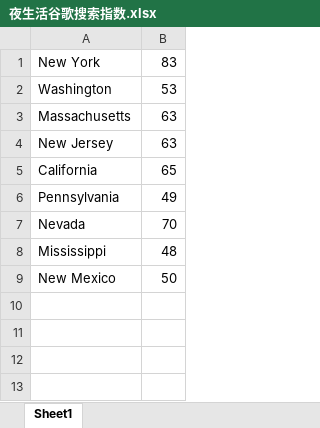
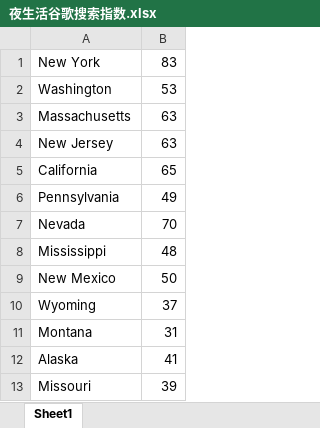
Before and after one commit to SHUzhekiNg/2023E, an Excel workbook: data/夜生活谷歌搜索指数.xlsx, sheet Sheet1, drawn as a sheet; values as stored, in another font and other column widths than the file's, no borders; the diff names each change by its address in the sheet, - before the commit and + after, or states it on an @@ line.

```diff
--- a/data/夜生活谷歌搜索指数.xlsx (sheet Sheet1)
+++ b/data/夜生活谷歌搜索指数.xlsx (sheet Sheet1)
+row 10: Wyoming | 37
+row 11: Montana | 31
+row 12: Alaska | 41
+row 13: Missouri | 39
```
Also changed, not shown: data/公交末班车.xlsx, data/合并数据.xlsx, 4 other files.
